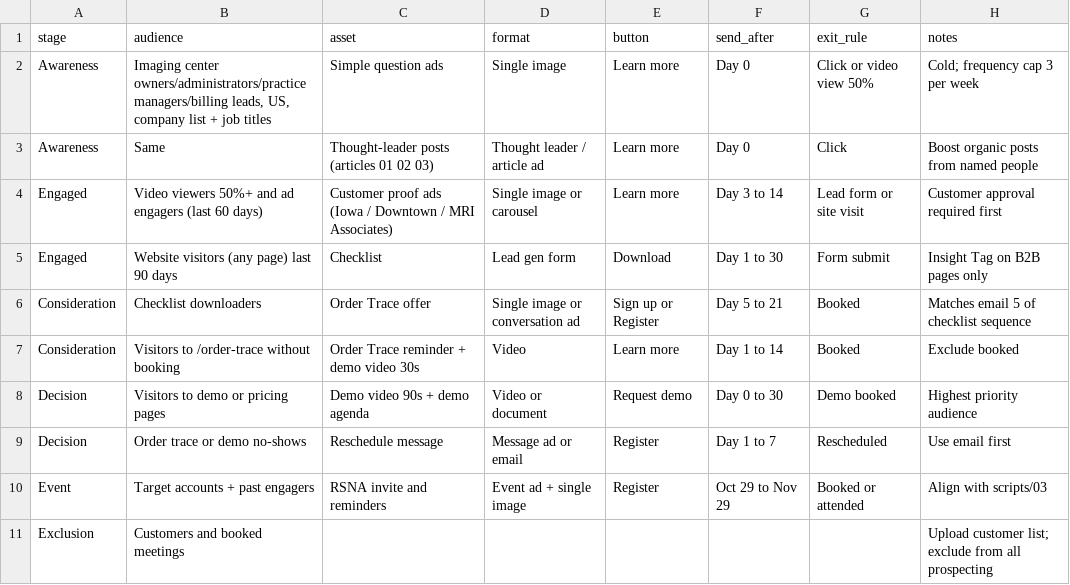
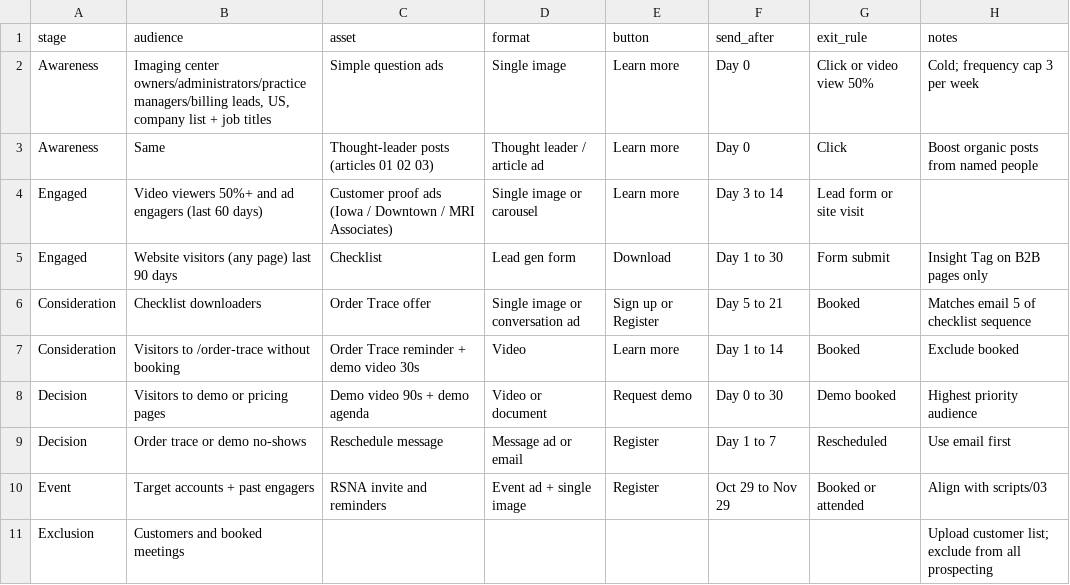
Before and after one commit to himanshu95552/Claude-Projects, a CSV file: linkedin-ads/content/scripts/04-retargeting-plan.csv, drawn as a sheet.

```diff
--- a/linkedin-ads/content/scripts/04-retargeting-plan.csv
+++ b/linkedin-ads/content/scripts/04-retargeting-plan.csv
@@ -3,3 +3,3 @@ Awareness,"Imaging center owners/administrators/practice managers/billing leads,
 Awareness,Same,Thought-leader posts (articles 01 02 03),Thought leader / article ad,Learn more,Day 0,Click,Boost organic posts from named people
-Engaged,Video viewers 50%+ and ad engagers (last 60 days),Customer proof ads (Iowa / Downtown / MRI Associates),Single image or carousel,Learn more,Day 3 to 14,Lead form or site visit,Customer approval required first
+Engaged,Video viewers 50%+ and ad engagers (last 60 days),Customer proof ads (Iowa / Downtown / MRI Associates),Single image or carousel,Learn more,Day 3 to 14,Lead form or site visit,
 Engaged,Website visitors (any page) last 90 days,Checklist,Lead gen form,Download,Day 1 to 30,Form submit,Insight Tag on B2B pages only
```
Also changed, not shown: 47 other files.
